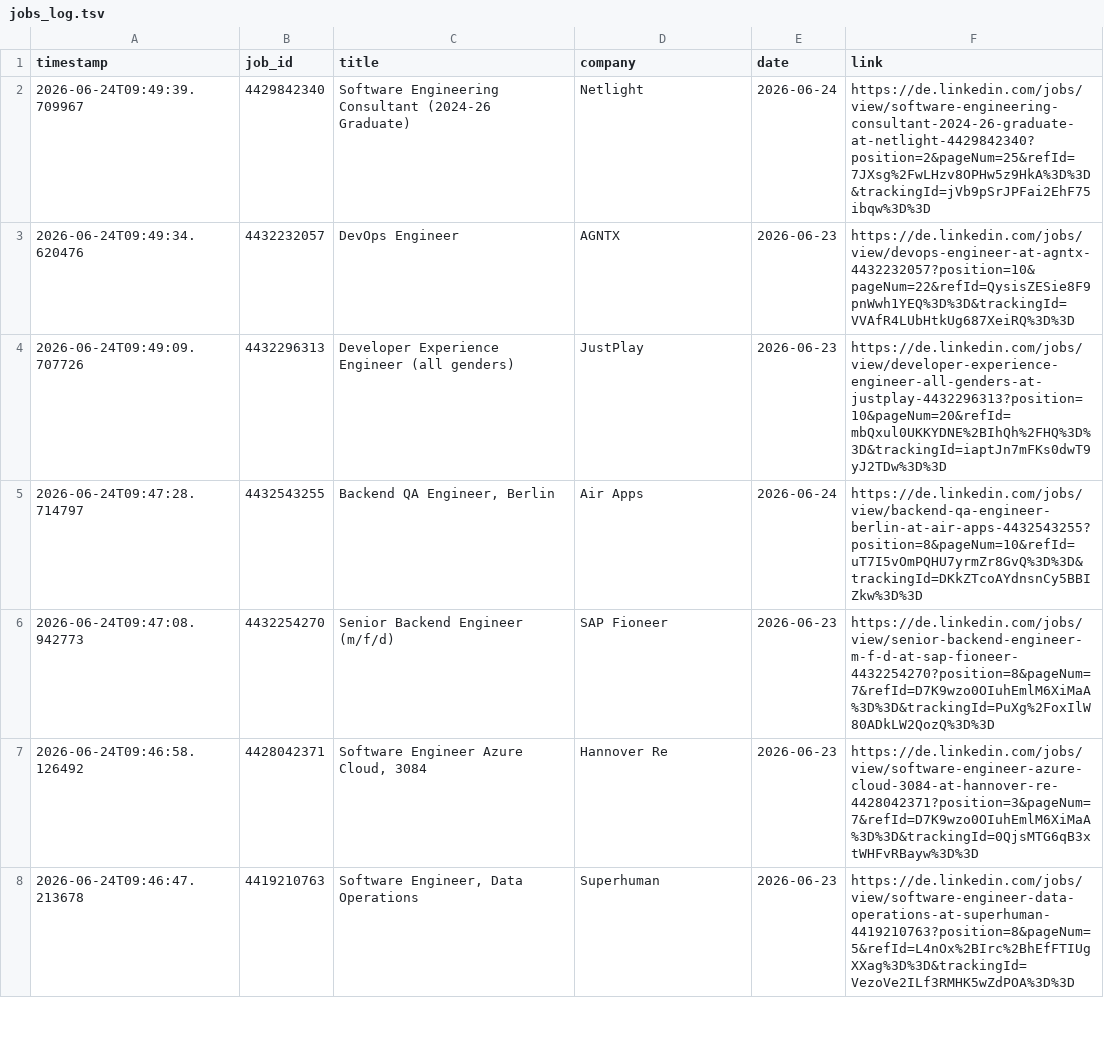
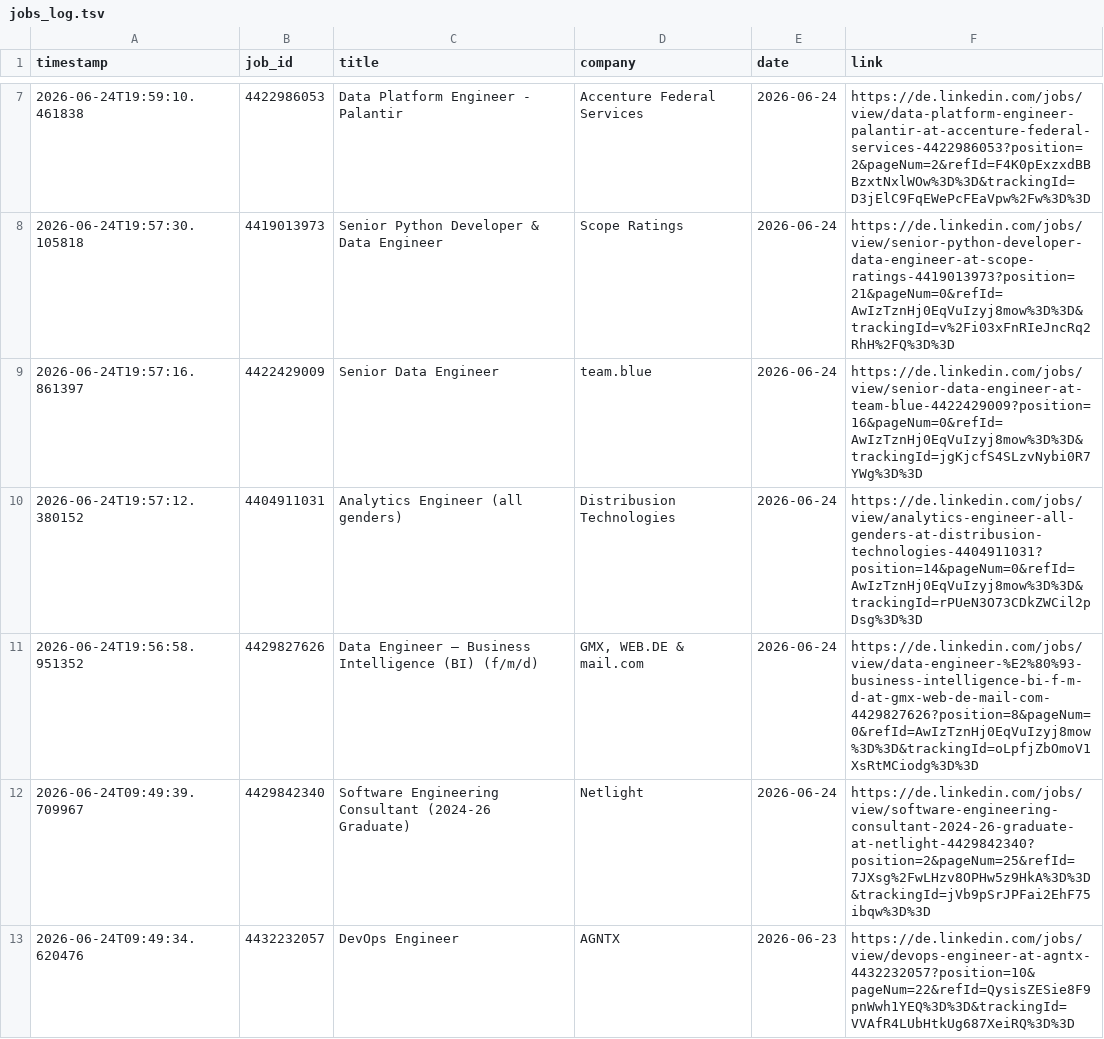
Before and after one commit to mugundanaswin/Data_Engineering, a TSV file: webscrapping_projects/scheduled/outputs/jobs_log.tsv, drawn as a sheet; only a part is shown, gaps mark what is left out; the shorter side is filled out with more unchanged rows; the diff covers the shown part only; the diff names each change by its address in the sheet, - before the commit and + after, or states it on an @@ line.

```diff
--- a/webscrapping_projects/scheduled/outputs/jobs_log.tsv
+++ b/webscrapping_projects/scheduled/outputs/jobs_log.tsv
+row 7: 2026-06-24T19:59:10.461838 | 4422986053 | Data Platform Engineer - Palantir | Accenture Federal Services | 2026-06-24 | https://de.linkedin.com/jobs/view/data-platform-engineer-palantir-at-accenture-federal-services-4422986053?position=2&pageNum=2&refId=F4K0pExzxdBBBzxtNxlWOw%3D%3D&trackingId=D3jElC9FqEWePcFEaVpw%2Fw%3D%3D
+row 8: 2026-06-24T19:57:30.105818 | 4419013973 | Senior Python Developer & Data Engineer | Scope Ratings | 2026-06-24 | https://de.linkedin.com/jobs/view/senior-python-developer-data-engineer-at-scope-ratings-4419013973?position=21&pageNum=0&refId=AwIzTznHj0EqVuIzyj8mow%3D%3D&trackingId=v%2Fi03xFnRIeJncRq2RhH%2FQ%3D%3D
+row 9: 2026-06-24T19:57:16.861397 | 4422429009 | Senior Data Engineer | team.blue | 2026-06-24 | https://de.linkedin.com/jobs/view/senior-data-engineer-at-team-blue-4422429009?position=16&pageNum=0&refId=AwIzTznHj0EqVuIzyj8mow%3D%3D&trackingId=jgKjcfS4SLzvNybi0R7YWg%3D%3D
+row 10: 2026-06-24T19:57:12.380152 | 4404911031 | Analytics Engineer (all genders) | Distribusion Technologies | 2026-06-24 | https://de.linkedin.com/jobs/view/analytics-engineer-all-genders-at-distribusion-technologies-4404911031?position=14&pageNum=0&refId=AwIzTznHj0EqVuIzyj8mow%3D%3D&trackingId=rPUeN3O73CDkZWCil2pDsg%3D%3D
+row 11: 2026-06-24T19:56:58.951352 | 4429827626 | Data Engineer – Business Intelligence (BI) (f/m/d) | GMX, WEB.DE & mail.com | 2026-06-24 | https://de.linkedin.com/jobs/view/data-engineer-%E2%80%93-business-intelligence-bi-f-m-d-at-gmx-web-de-mail-com-4429827626?position=8&pageNum=0&refId=AwIzTznHj0EqVuIzyj8mow%3D%3D&trackingId=oLpfjZbOmoV1XsRtMCiodg%3D%3D
```
Also changed, not shown: 5 added rows and 5 removed rows elsewhere in this file.
